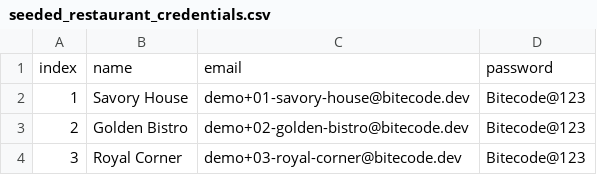
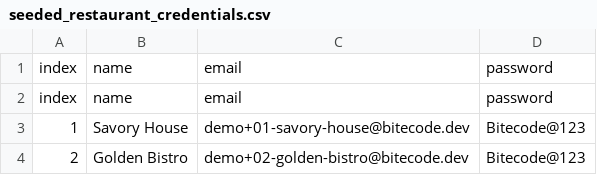
Before and after one commit to Kaizenick/SE-sec2_g3, a CSV file: proj2/food-delivery/seed/seeded_restaurant_credentials.csv, drawn as a sheet; only a part is shown; the shorter side is filled out with more unchanged rows; the diff names each change by its address in the sheet, - before the commit and + after, or states it on an @@ line.

```diff
--- a/proj2/food-delivery/seed/seeded_restaurant_credentials.csv
+++ b/proj2/food-delivery/seed/seeded_restaurant_credentials.csv
+row 1: index | name | email | password
```
Also changed, not shown: 13 other files.
